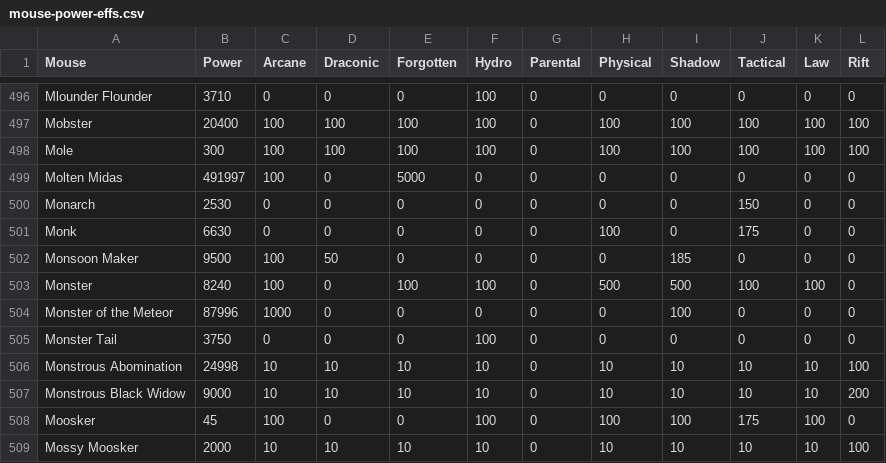
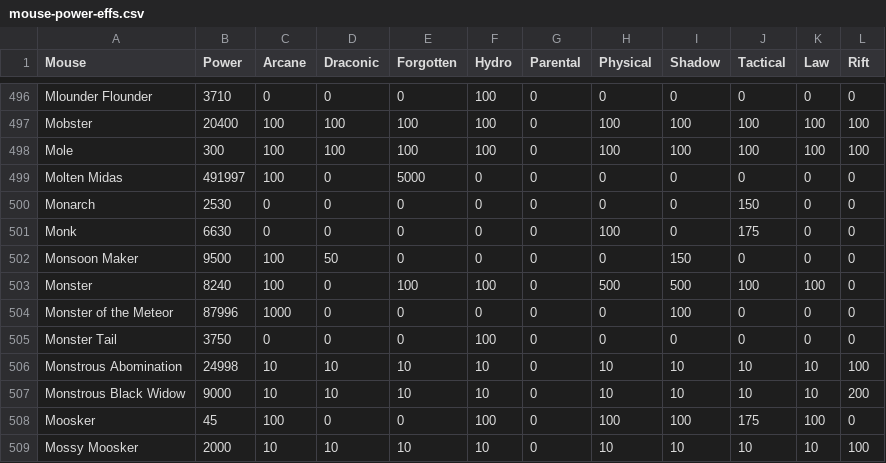
Before and after one commit to vakilkunal/MH-Tools, a CSV file: data/mouse-power-effs.csv, drawn as a sheet; only a part is shown, gaps mark what is left out; the diff covers the shown part only.

```diff
--- a/data/mouse-power-effs.csv
+++ b/data/mouse-power-effs.csv
@@ -501,3 +501,3 @@ Monarch,2530,0,0,0,0,0,0,0,150,0,0
 Monk,6630,0,0,0,0,0,100,0,175,0,0
-Monsoon Maker,9500,100,50,0,0,0,0,185,0,0,0
+Monsoon Maker,9500,100,50,0,0,0,0,150,0,0,0
 Monster,8240,100,0,100,100,0,500,500,100,100,0
```
Also changed, not shown: 9 edited cells elsewhere in this file.
